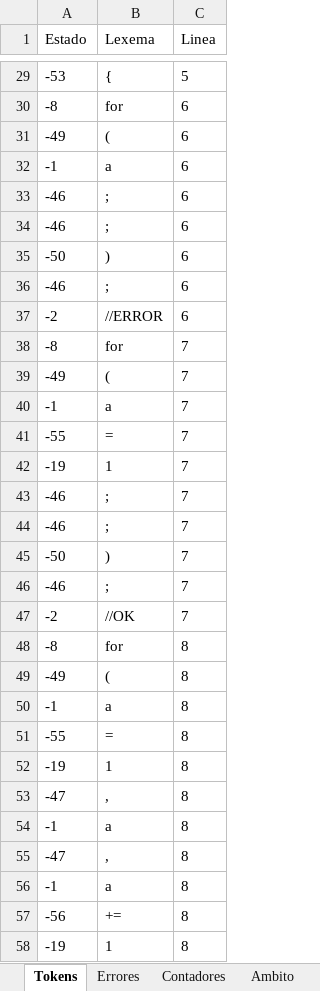
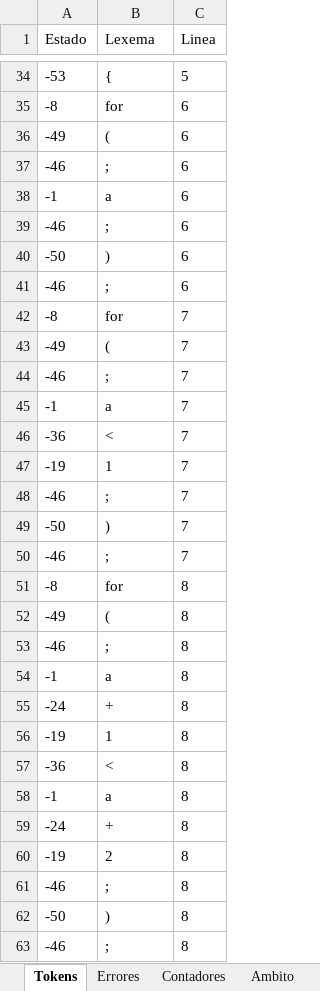
Before and after one commit to Chriss9720/Compilador2, an Excel workbook: build/classes/Excel/Yañez_Gonzalez_Christian_Emmanuel.xlsx, sheet Tokens, drawn as a sheet; only a part is shown, gaps mark what is left out; the shorter side is filled out with more unchanged rows; values as stored, in another font and other column widths than the file's, no borders; removed rows and columns are numbered as before the commit, all else as after; the diff covers the shown part only; the diff names each change by its address in the sheet, - before the commit and + after, or states it on an @@ line.

```diff
--- a/build/classes/Excel/Yañez_Gonzalez_Christian_Emmanuel.xlsx (sheet Tokens)
+++ b/build/classes/Excel/Yañez_Gonzalez_Christian_Emmanuel.xlsx (sheet Tokens)
@@ row 33 moved to row 37: -46 @@
-row 37: -2 | //ERROR | 6
@@ row 43 moved to row 44: -46 @@
-row 41: -55 | = | 7
+row 46: -36 | < | 7
-row 47: -2 | //OK | 7
@@ row 59 moved to row 53: -46 @@
-row 51: -55 | = | 8
+row 55: -24 | + | 8
-row 53: -47 | , | 8
+row 57: -36 | < | 8
-row 55: -47 | , | 8
-row 56: -1 | a | 8
-row 57: -56 | += | 8
+row 59: -24 | + | 8
-B60 (Lexema): 1
+B60 (Lexema): 2
```
Also changed, not shown: 6 added rows, 3 removed rows and 1 moved row elsewhere in this sheet, sheet Semtica_Etapa_2, sheet Semtica_Etapa_1, sheet Errores, sheet Contadores, src/Excel/Yañez_Gonzalez_Christian_Emmanuel.xlsx, 5 other files.
